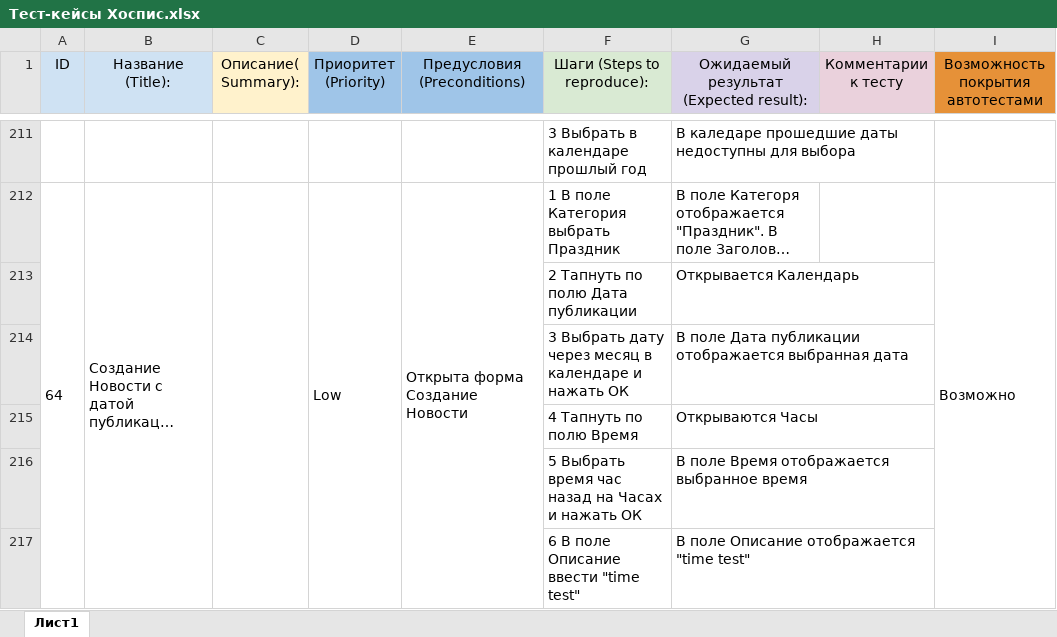
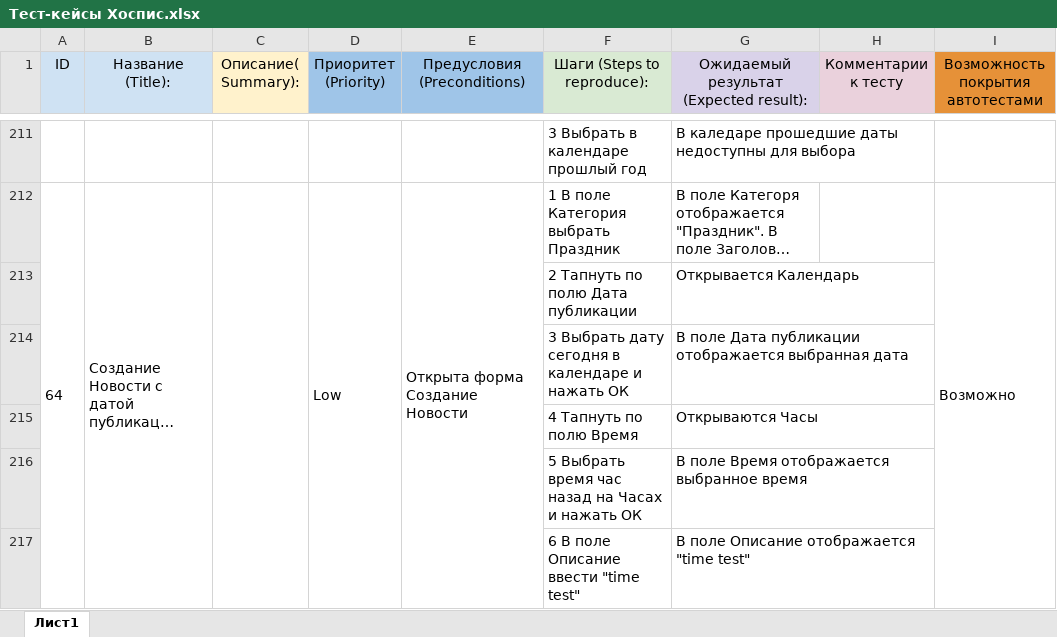
Before and after one commit to KseniyaChepelevich/diplom, an Excel workbook: Тест-кейсы Хоспис.xlsx, sheet Лист1, drawn as a sheet; only a part is shown, gaps mark what is left out; long unchanged cells end in …; values as stored, in another font and other column widths than the file's, no borders; charts and pictures not drawn; the diff names each change by its address in the sheet, - before the commit and + after, or states it on an @@ line.

```diff
--- a/Тест-кейсы Хоспис.xlsx (sheet Лист1)
+++ b/Тест-кейсы Хоспис.xlsx (sheet Лист1)
-F214 (Шаги (Steps to reproduce):): …Выбрать дату через месяц в календаре…
+F214 (Шаги (Steps to reproduce):): …Выбрать дату сегодня в календаре…
```
Also changed, not shown: charts or pictures.
